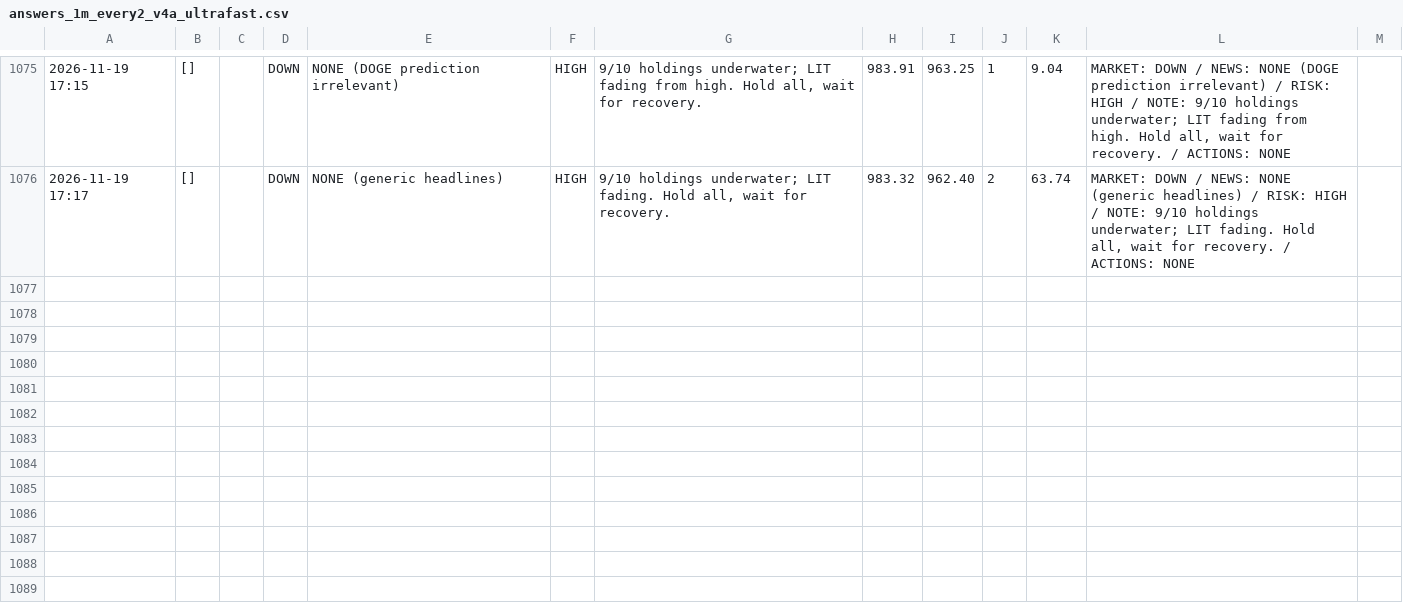
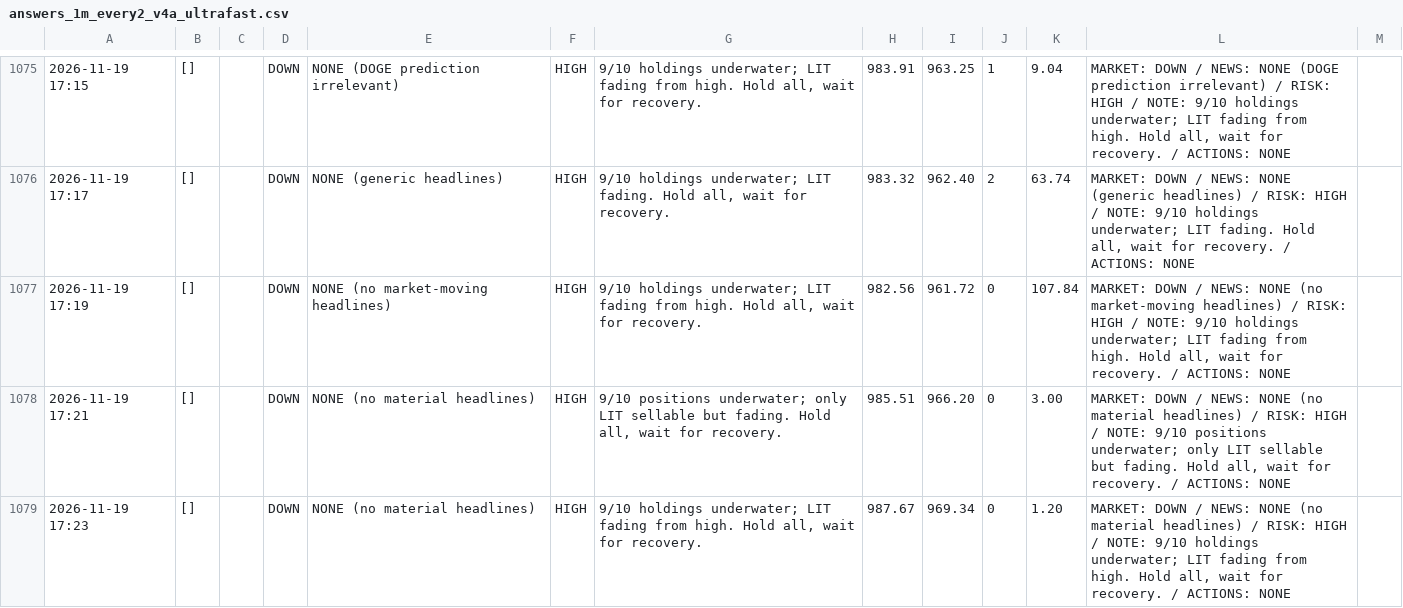
Before and after one commit to osofat100-cmyk/Machine-, a CSV file: crypto/answers_1m_every2_v4a_ultrafast.csv, drawn as a sheet; only a part is shown, gaps mark what is left out; the diff covers the shown part only; the diff names each change by its address in the sheet, - before the commit and + after, or states it on an @@ line.

```diff
--- a/crypto/answers_1m_every2_v4a_ultrafast.csv
+++ b/crypto/answers_1m_every2_v4a_ultrafast.csv
+row 1077: 2026-11-19 17:19 | [] |  | DOWN | NONE (no market-moving headlines) | HIGH | 9/10 holdings underwater; LIT fading from high. Hold all, wait for recovery. | 982.56 | 961.72 | 0 | 107.84 | MARKET: DOWN / NEWS: NONE (no market-moving headlines) / RISK: HIGH / NOTE: 9/10 holdings underwater; LIT fading from high. Hold all, wait for recovery. / ACTIONS: NONE
+row 1078: 2026-11-19 17:21 | [] |  | DOWN | NONE (no material headlines) | HIGH | 9/10 positions underwater; only LIT sellable but fading. Hold all, wait for recovery. | 985.51 | 966.20 | 0 | 3.00 | MARKET: DOWN / NEWS: NONE (no material headlines) / RISK: HIGH / NOTE: 9/10 positions underwater; only LIT sellable but fading. Hold all, wait for recovery. / ACTIONS: NONE
+row 1079: 2026-11-19 17:23 | [] |  | DOWN | NONE (no material headlines) | HIGH | 9/10 holdings underwater; LIT fading from high. Hold all, wait for recovery. | 987.67 | 969.34 | 0 | 1.20 | MARKET: DOWN / NEWS: NONE (no material headlines) / RISK: HIGH / NOTE: 9/10 holdings underwater; LIT fading from high. Hold all, wait for recovery. / ACTIONS: NONE
```
Also changed, not shown: 9 added rows elsewhere in this file, crypto/answers_1m_every10_v4a_ultrafast.csv, crypto/answers_1m_every15_v4a_ultrafast.csv, 13 other files.
